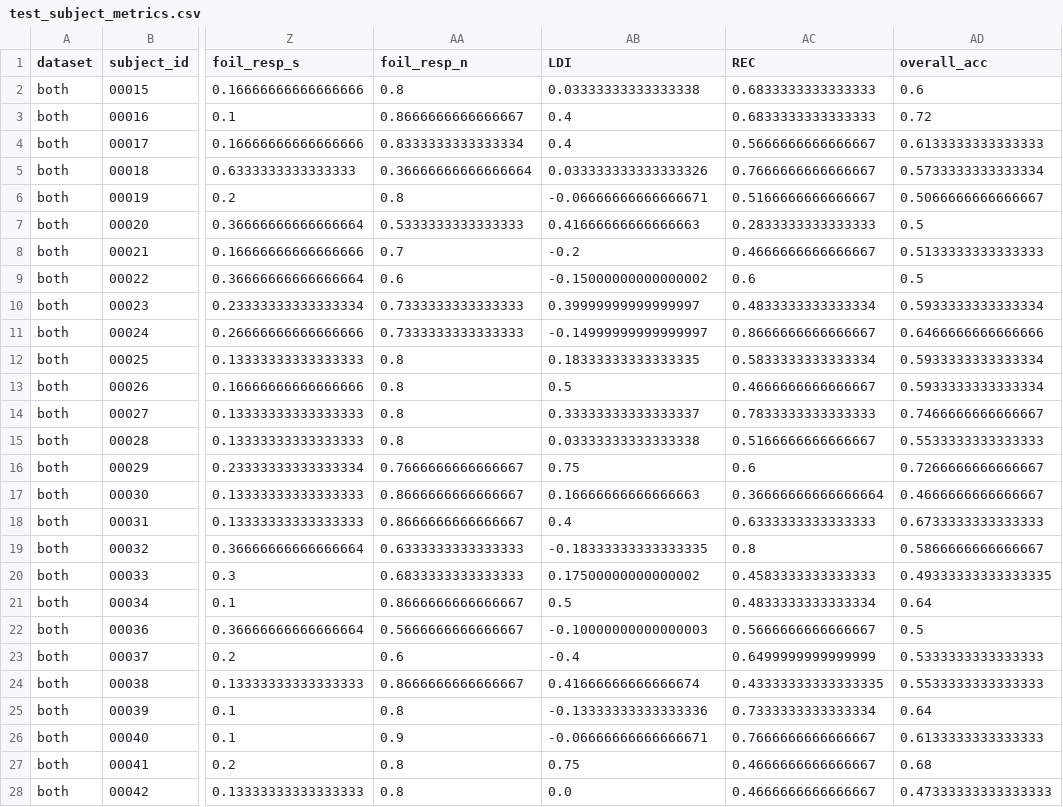
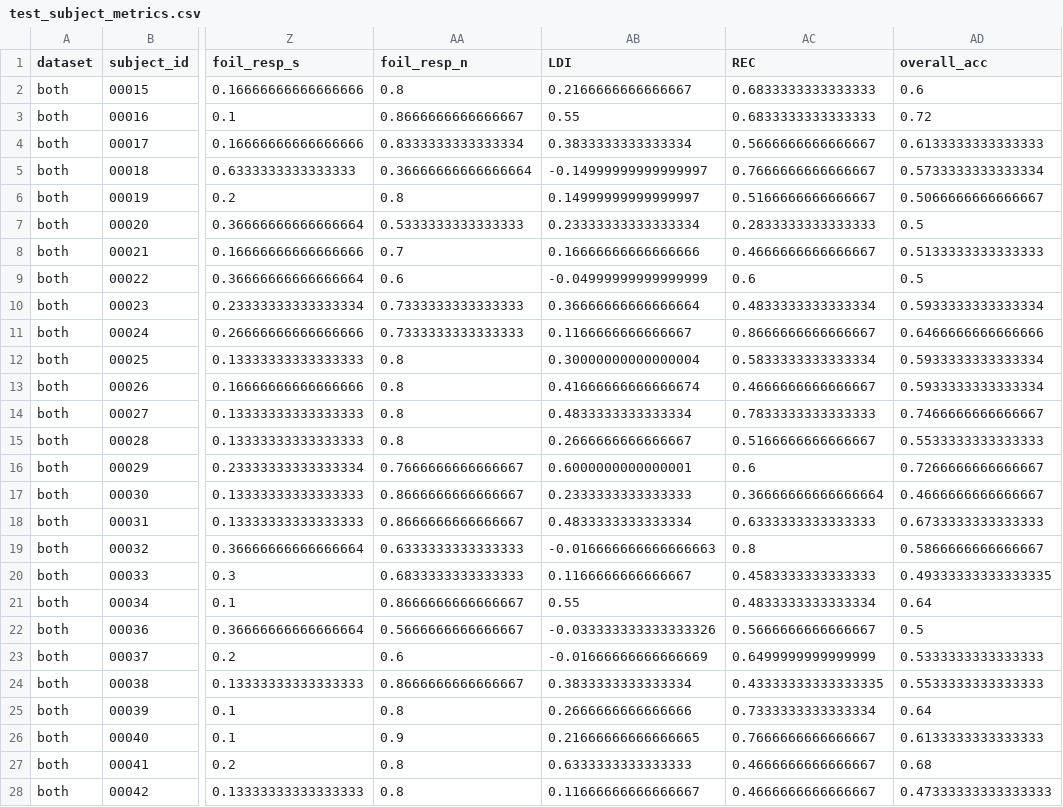
Before and after one commit to Sherley-Sonali/Behavioral-Research-Statistical-Methods, a CSV file: project-analysis/figures/mst_analysis_output/test_subject_metrics.csv, drawn as a sheet; only a part is shown, gaps mark what is left out; the diff covers the shown part only; the diff names each change by its address in the sheet, - before the commit and + after, or states it on an @@ line.

```diff
--- a/project-analysis/figures/mst_analysis_output/test_subject_metrics.csv
+++ b/project-analysis/figures/mst_analysis_output/test_subject_metrics.csv
-AB2 (LDI): 0.03333333333333338
+AB2 (LDI): 0.2166666666666667
-AB3 (LDI): 0.4
+AB3 (LDI): 0.55
-AB4 (LDI): 0.4
+AB4 (LDI): 0.3833333333333334
-AB5 (LDI): 0.033333333333333326
+AB5 (LDI): -0.14999999999999997
-AB6 (LDI): -0.06666666666666671
+AB6 (LDI): 0.14999999999999997
-AB7 (LDI): 0.41666666666666663
+AB7 (LDI): 0.23333333333333334
-AB8 (LDI): -0.2
+AB8 (LDI): 0.16666666666666666
-AB9 (LDI): -0.15000000000000002
+AB9 (LDI): -0.04999999999999999
-AB10 (LDI): 0.39999999999999997
+AB10 (LDI): 0.36666666666666664
-AB11 (LDI): -0.14999999999999997
+AB11 (LDI): 0.1166666666666667
-AB12 (LDI): 0.18333333333333335
+AB12 (LDI): 0.30000000000000004
-AB13 (LDI): 0.5
+AB13 (LDI): 0.41666666666666674
-AB14 (LDI): 0.33333333333333337
+AB14 (LDI): 0.4833333333333334
-AB15 (LDI): 0.03333333333333338
+AB15 (LDI): 0.2666666666666667
-AB16 (LDI): 0.75
+AB16 (LDI): 0.6000000000000001
-AB17 (LDI): 0.16666666666666663
+AB17 (LDI): 0.2333333333333333
-AB18 (LDI): 0.4
+AB18 (LDI): 0.4833333333333334
-AB19 (LDI): -0.18333333333333335
+AB19 (LDI): -0.016666666666666663
-AB20 (LDI): 0.17500000000000002
+AB20 (LDI): 0.1166666666666667
-AB21 (LDI): 0.5
+AB21 (LDI): 0.55
-AB22 (LDI): -0.10000000000000003
+AB22 (LDI): -0.033333333333333326
-AB23 (LDI): -0.4
+AB23 (LDI): -0.01666666666666669
-AB24 (LDI): 0.41666666666666674
+AB24 (LDI): 0.3833333333333334
-AB25 (LDI): -0.13333333333333336
+AB25 (LDI): 0.2666666666666666
-AB26 (LDI): -0.06666666666666671
+AB26 (LDI): 0.21666666666666665
-AB27 (LDI): 0.75
+AB27 (LDI): 0.6333333333333333
-AB28 (LDI): 0.0
+AB28 (LDI): 0.11666666666666667
```
Also changed, not shown: 123 edited cells elsewhere in this file, 1 other file.
